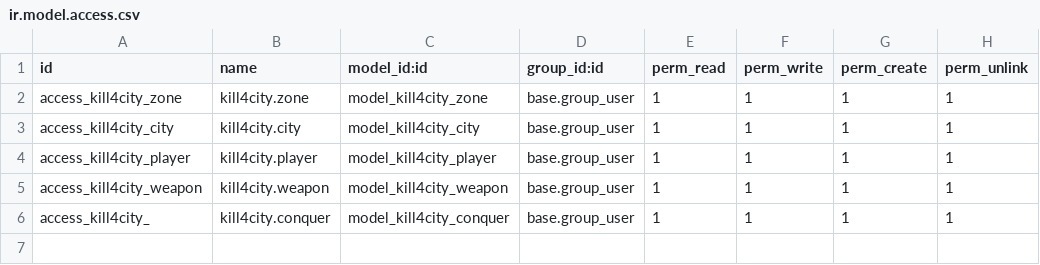
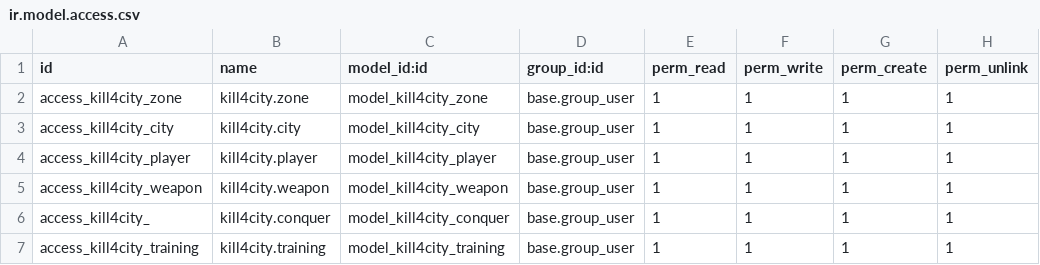
Before and after one commit to HittoJi/kill4city, a CSV file: security/ir.model.access.csv, drawn as a sheet.

Commit message:
mod player and training

```diff
--- a/security/ir.model.access.csv
+++ b/security/ir.model.access.csv
@@ -6 +6,2 @@ access_kill4city_weapon,kill4city.weapon,model_kill4city_weapon,base.group_user,
 access_kill4city_,kill4city.conquer,model_kill4city_conquer,base.group_user,1,1,1,1
+access_kill4city_training,kill4city.training,model_kill4city_training,base.group_user,1,1,1,1
```
Also changed, not shown: 9 other files.
